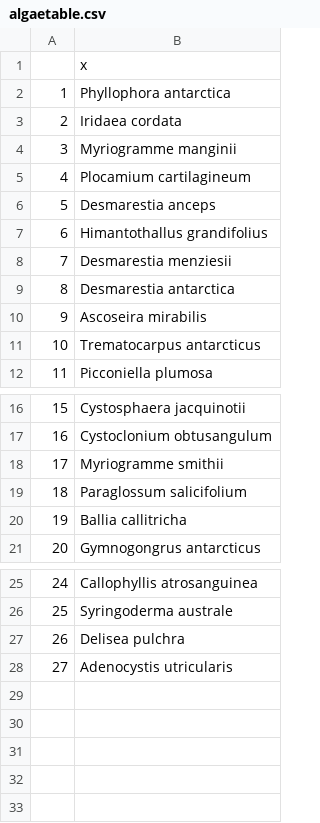
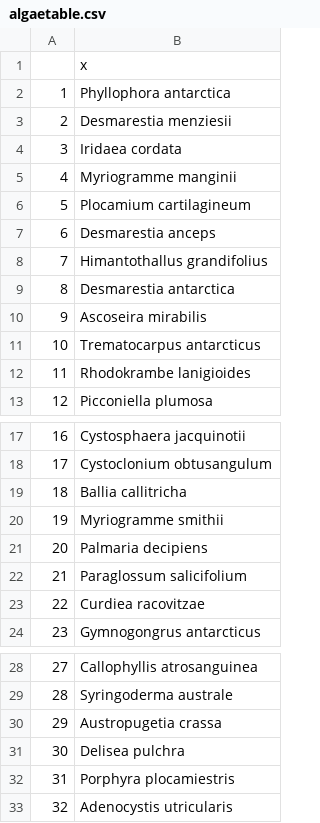
Before and after one commit to whippo/SeaweedGradients, a CSV file: Data/Biomarkers/FattyAcids/algaetable.csv, drawn as a sheet; only a part is shown, gaps mark what is left out; addresses are those after the commit; the diff names each change by its address in the sheet, - before the commit and + after, or states it on an @@ line.

```diff
--- a/Data/Biomarkers/FattyAcids/algaetable.csv
+++ b/Data/Biomarkers/FattyAcids/algaetable.csv
@@ row 8 moved to row 3: 2 @@
@@ column A renumbered from row 4 down @@
+row 12: 11 | Rhodokrambe lanigioides
+row 19: 18 | Ballia callitricha
+row 21: 20 | Palmaria decipiens
-B23: Ballia callitricha
+B23: Curdiea racovitzae
+row 30: 29 | Austropugetia crassa
+row 32: 31 | Porphyra plocamiestris
```
Also changed, not shown: Data/Biomarkers/FattyAcids/B-236_Fatty-Acid_Collections_QAQC.csv, 2 other files.
